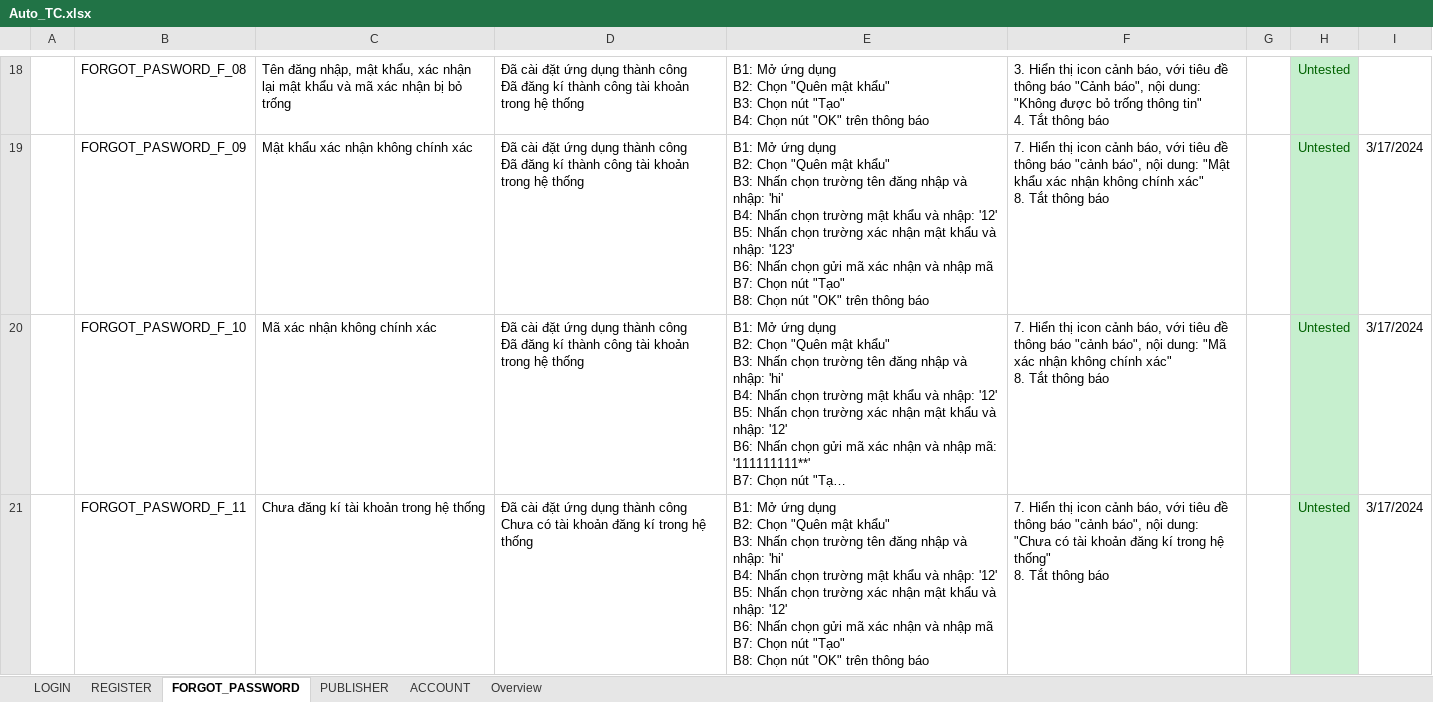
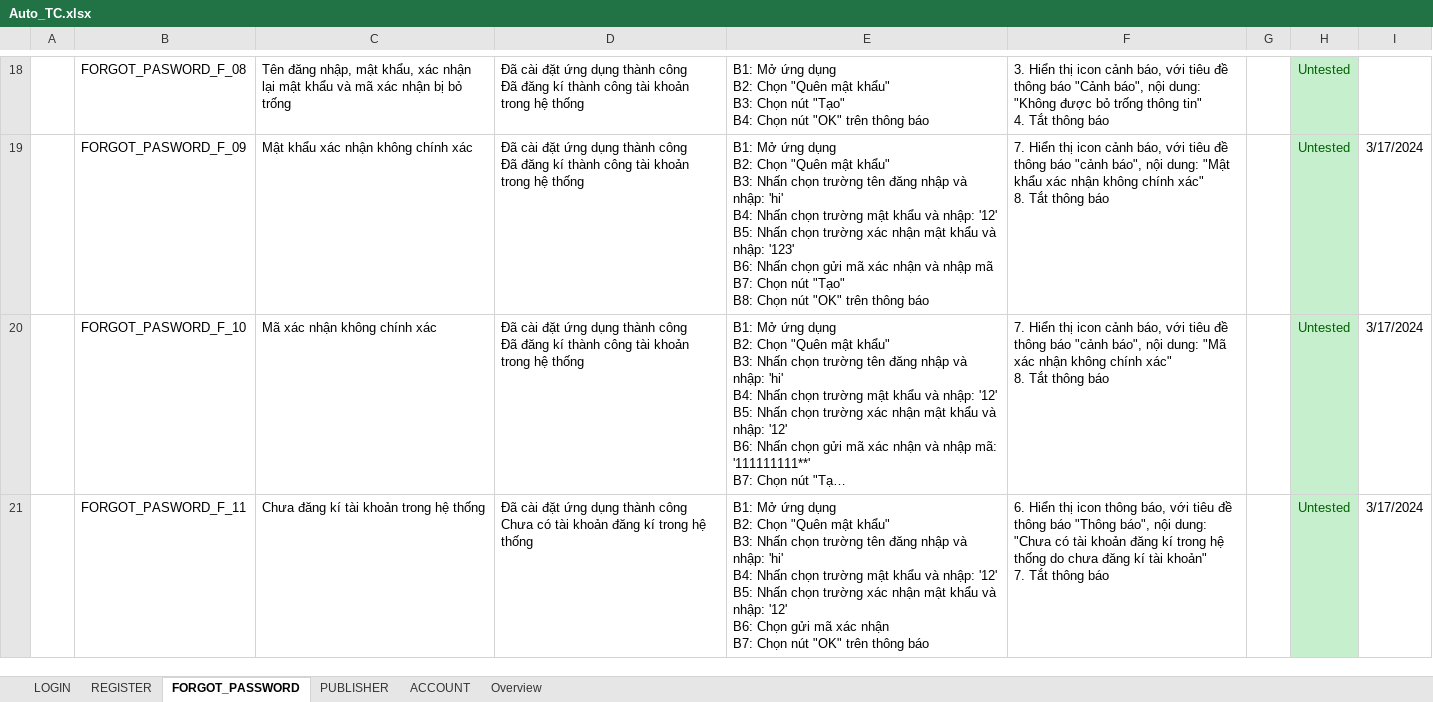
Before and after one commit to HienNguyen482412/DoAn3, an Excel workbook: Auto_TC.xlsx, sheet FORGOT_PASSWORD, drawn as a sheet; only a part is shown, gaps mark what is left out; long unchanged cells end in …; values as stored, in another font and other column widths than the file's, no borders; conditional formats not drawn; ↵ is a line break in a cell; the diff names each change by its address in the sheet, - before the commit and + after, or states it on an @@ line.

```diff
--- a/Auto_TC.xlsx (sheet FORGOT_PASSWORD)
+++ b/Auto_TC.xlsx (sheet FORGOT_PASSWORD)
-E21: …'12' ↵ B6: Nhấn chọn gửi mã xác nhận và nhập mã ↵ B7: Chọn nút "Tạo" ↵ B8: Chọn nút…
+E21: …'12' ↵ B6: Chọn gửi mã xác nhận ↵ B7: Chọn nút…
-F21: 7. Hiển thị icon cảnh báo, với tiêu đề thông báo "cảnh báo", nội dung: "Chưa có tài khoản đăng kí trong hệ thống" ↵ 8. Tắt thông…
+F21: 6. Hiển thị icon thông báo, với tiêu đề thông báo "Thông báo", nội dung: "Chưa có tài khoản đăng kí trong hệ thống do chưa đăng kí tài khoản" ↵ 7. Tắt thông…
```
Also changed, not shown: MCM_Func_TestCase.xlsx, 1 other file.
